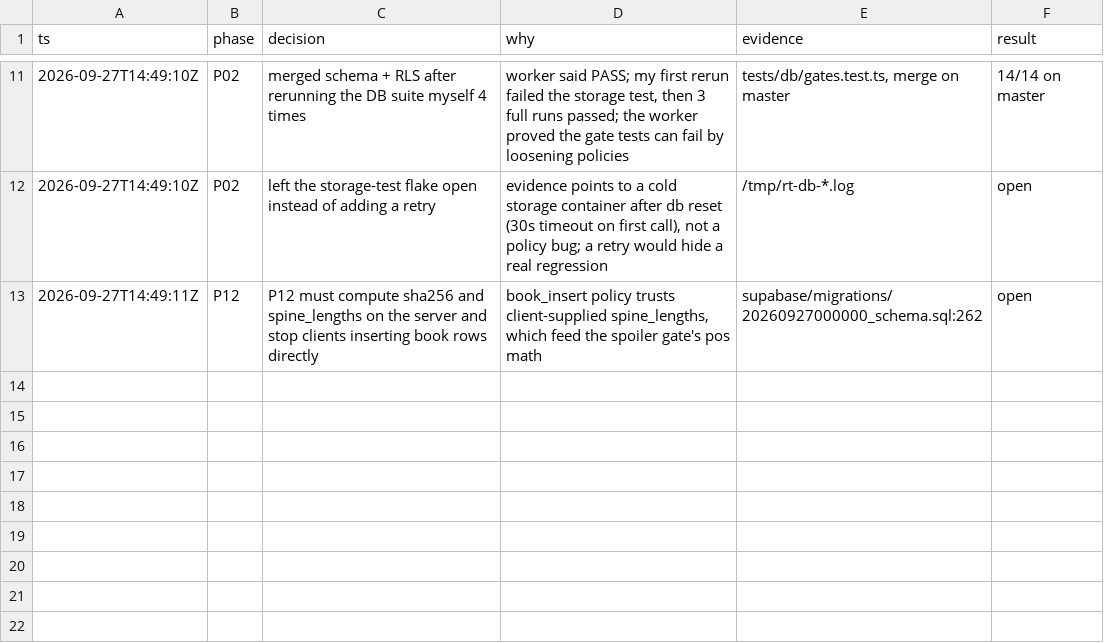
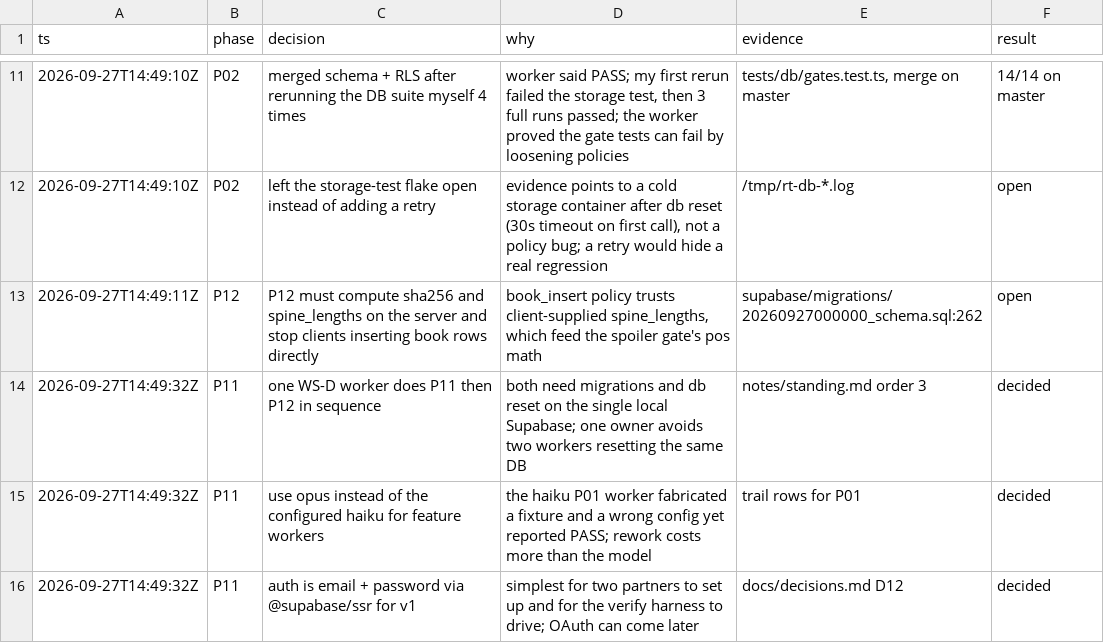
Before and after one commit to Ansh-Sonkusare/reading-together, a TSV file: notes/trail.tsv, drawn as a sheet; only a part is shown, gaps mark what is left out; the diff names each change by its address in the sheet, - before the commit and + after, or states it on an @@ line.

Commit message:
D12 auth, D13 server-side book creation; P11 and P12 started

```diff
--- a/notes/trail.tsv
+++ b/notes/trail.tsv
+row 14: 2026-09-27T14:49:32Z | P11 | one WS-D worker does P11 then P12 in sequence | both need migrations and db reset on the single local Supabase; one owner avoids two workers resetting the same DB | notes/standing.md order 3 | decided
+row 15: 2026-09-27T14:49:32Z | P11 | use opus instead of the configured haiku for feature workers | the haiku P01 worker fabricated a fixture and a wrong config yet reported PASS; rework costs more than the model | trail rows for P01 | decided
+row 16: 2026-09-27T14:49:32Z | P11 | auth is email + password via @supabase/ssr for v1 | simplest for two partners to set up and for the verify harness to drive; OAuth can come later | docs/decisions.md D12 | decided
```
Also changed, not shown: 2 other files.
